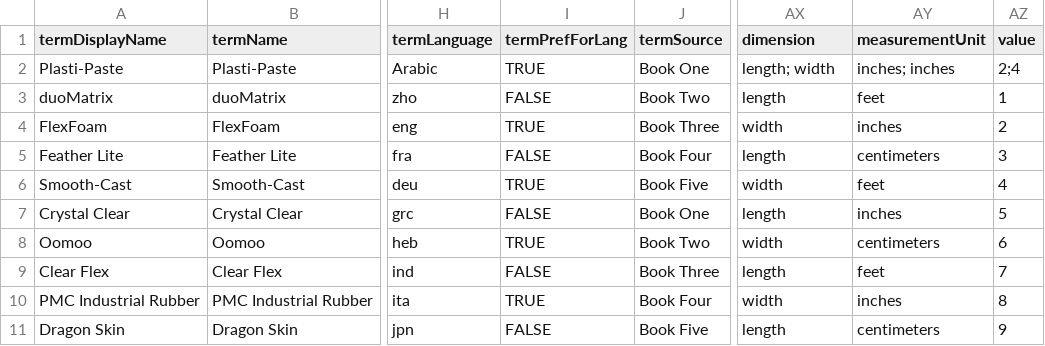
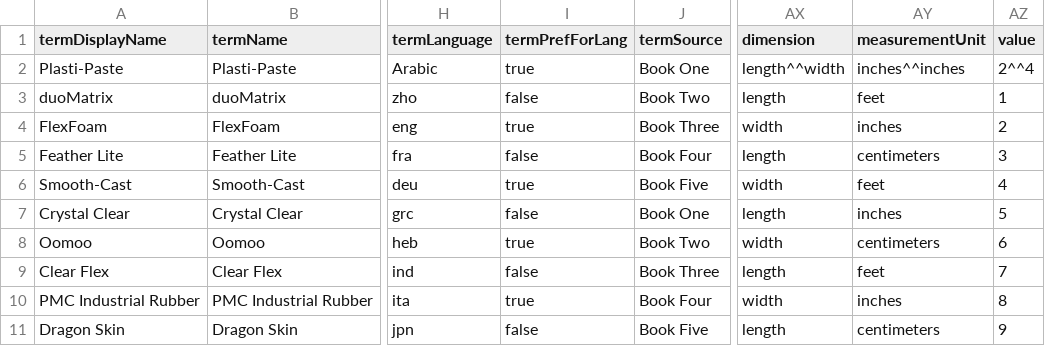
Before and after one commit to lyrasis/cspace-converter, a CSV file: data/materials/materials_authority.csv, drawn as a sheet; only a part is shown, gaps mark what is left out; the diff names each change by its address in the sheet, - before the commit and + after, or states it on an @@ line.

Commit message:
adding minimally populated record

```diff
--- a/data/materials/materials_authority.csv
+++ b/data/materials/materials_authority.csv
-I2 (termPrefForLang): TRUE
+I2 (termPrefForLang): true
-AX2 (dimension): length; width
+AX2 (dimension): length^^width
-AY2 (measurementUnit): inches; inches
+AY2 (measurementUnit): inches^^inches
-AZ2 (value): 2;4
+AZ2 (value): 2^^4
-I3 (termPrefForLang): FALSE
+I3 (termPrefForLang): false
-I4 (termPrefForLang): TRUE
+I4 (termPrefForLang): true
-I5 (termPrefForLang): FALSE
+I5 (termPrefForLang): false
-I6 (termPrefForLang): TRUE
+I6 (termPrefForLang): true
-I7 (termPrefForLang): FALSE
+I7 (termPrefForLang): false
-I8 (termPrefForLang): TRUE
+I8 (termPrefForLang): true
-I9 (termPrefForLang): FALSE
+I9 (termPrefForLang): false
-I10 (termPrefForLang): TRUE
+I10 (termPrefForLang): true
-I11 (termPrefForLang): FALSE
+I11 (termPrefForLang): false
```
